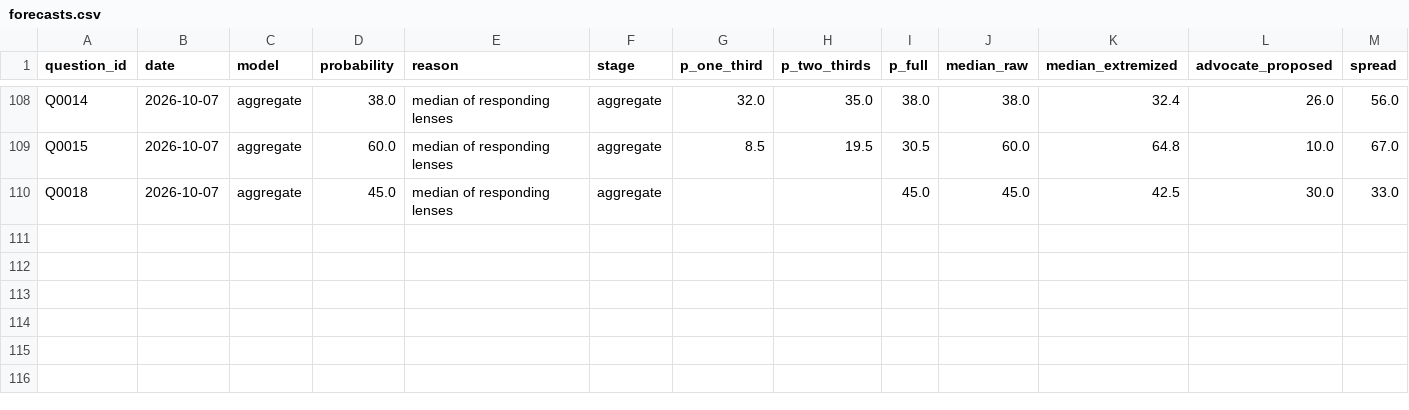
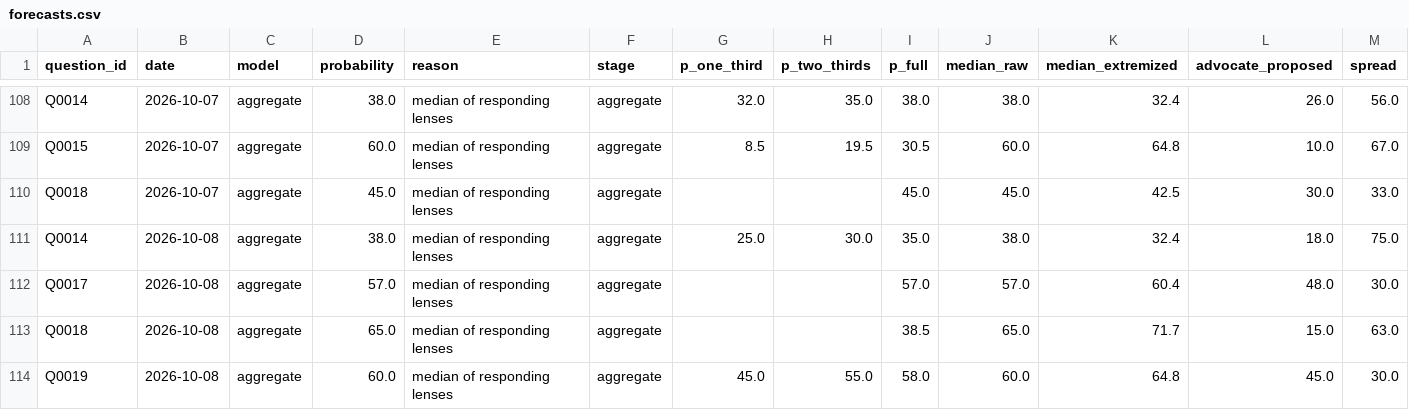
Before and after one commit to Aakash10867/SUPERFORECASTER, a CSV file: data/forecasts.csv, drawn as a sheet; only a part is shown, gaps mark what is left out; rows hold the shown columns only; the diff names each change by its address in the sheet, - before the commit and + after, or states it on an @@ line.

```diff
--- a/data/forecasts.csv
+++ b/data/forecasts.csv
+row 111: Q0014 | 2026-10-08 | aggregate | 38.0 | median of responding lenses | aggregate | 25.0 | 30.0 | 35.0 | 38.0 | 32.4 | 18.0 | 75.0
+row 112: Q0017 | 2026-10-08 | aggregate | 57.0 | median of responding lenses | aggregate |  |  | 57.0 | 57.0 | 60.4 | 48.0 | 30.0
+row 113: Q0018 | 2026-10-08 | aggregate | 65.0 | median of responding lenses | aggregate |  |  | 38.5 | 65.0 | 71.7 | 15.0 | 63.0
+row 114: Q0019 | 2026-10-08 | aggregate | 60.0 | median of responding lenses | aggregate | 45.0 | 55.0 | 58.0 | 60.0 | 64.8 | 45.0 | 30.0
```
Also changed, not shown: data/diagnostics.csv, data/processed.csv, 47 other files.
